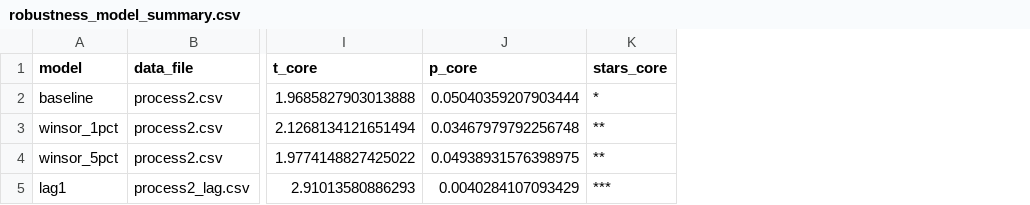
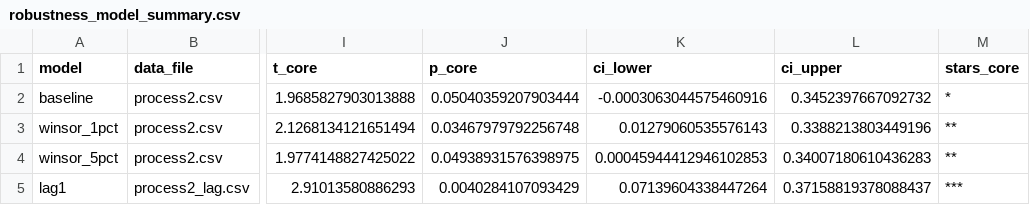
Before and after one commit to abc0x7f/st, a CSV file: prcd/robustness_tests/robustness_model_summary.csv, drawn as a sheet; only a part is shown, gaps mark what is left out; the diff names each change by its address in the sheet, - before the commit and + after, or states it on an @@ line.

```diff
--- a/prcd/robustness_tests/robustness_model_summary.csv
+++ b/prcd/robustness_tests/robustness_model_summary.csv
+column K (ci_lower), rows 2-5: -0.0003063044575460916 | 0.01279060535576143 | 0.00045944412946102853 | 0.07139604338447264
+column L (ci_upper), rows 2-5: 0.3452397667092732 | 0.3388213803449196 | 0.34007180610436283 | 0.37158819378088437
```
Also changed, not shown: prcd/baseline_panel_outputs/baseline_regression_coefficients.csv, 20 other files.
